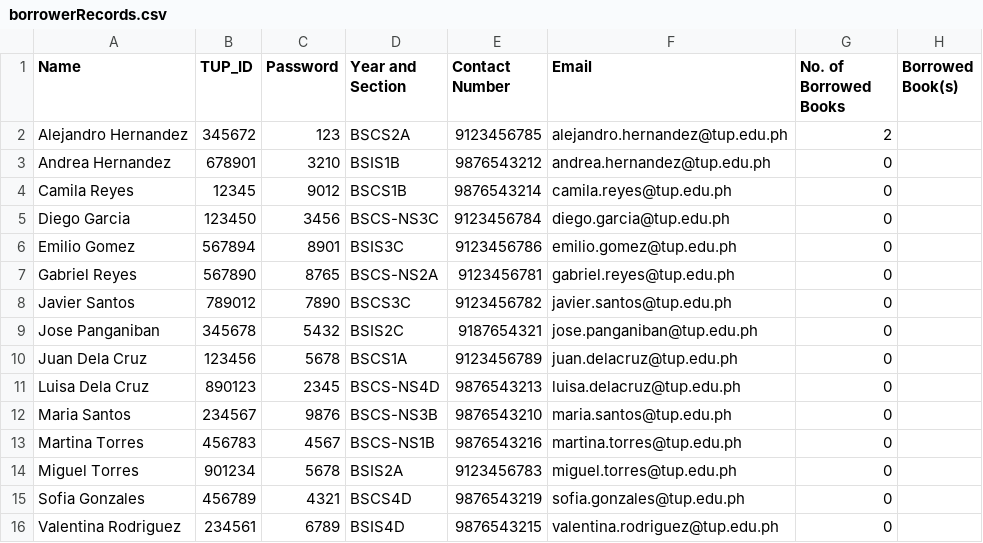
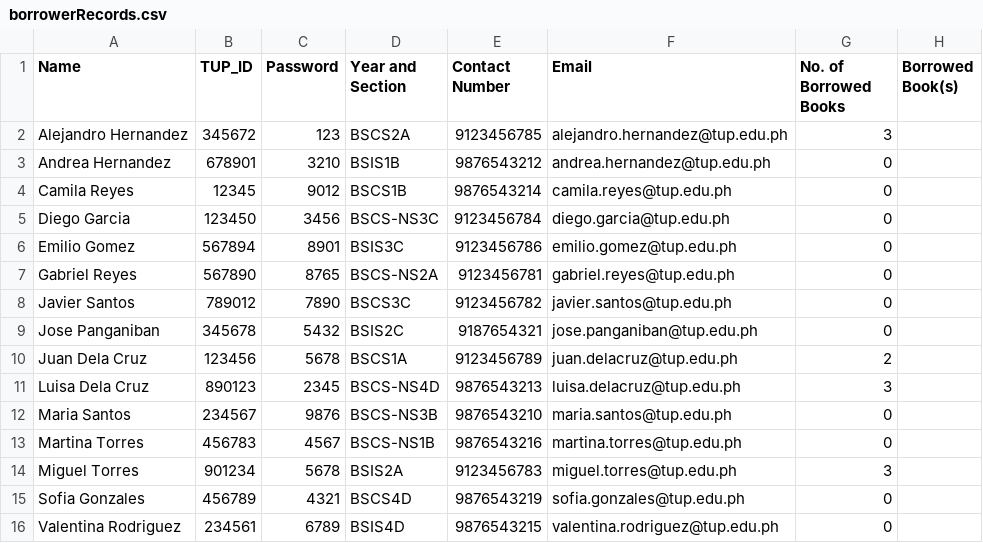
Before and after one commit to ms-hollow/PL-LIBRARY-SYSTEM-PYTHON, a CSV file: build/borrowerRecords.csv, drawn as a sheet.

```diff
--- a/build/borrowerRecords.csv
+++ b/build/borrowerRecords.csv
@@ -1,3 +1,3 @@
 Name,TUP_ID,Password,Year and Section,Contact Number,Email,No. of Borrowed Books,Borrowed Book(s)
-Alejandro Hernandez,345672,123,BSCS2A,9123456785,alejandro.hernandez@tup.edu.ph,2
+Alejandro Hernandez,345672,123,BSCS2A,9123456785,alejandro.hernandez@tup.edu.ph,3
 Andrea Hernandez,678901,3210,BSIS1B,9876543212,andrea.hernandez@tup.edu.ph,0
@@ -9,7 +9,7 @@ Javier Santos,789012,7890,BSCS3C,9123456782,javier.santos@tup.edu.ph,0
 Jose Panganiban,345678,5432,BSIS2C,9187654321,jose.panganiban@tup.edu.ph,0
-Juan Dela Cruz,123456,5678,BSCS1A,9123456789,juan.delacruz@tup.edu.ph,0
-Luisa Dela Cruz,890123,2345,BSCS-NS4D,9876543213,luisa.delacruz@tup.edu.ph,0
+Juan Dela Cruz,123456,5678,BSCS1A,9123456789,juan.delacruz@tup.edu.ph,2
+Luisa Dela Cruz,890123,2345,BSCS-NS4D,9876543213,luisa.delacruz@tup.edu.ph,3
 Maria Santos,234567,9876,BSCS-NS3B,9876543210,maria.santos@tup.edu.ph,0
 Martina Torres,456783,4567,BSCS-NS1B,9876543216,martina.torres@tup.edu.ph,0
-Miguel Torres,901234,5678,BSIS2A,9123456783,miguel.torres@tup.edu.ph,0
+Miguel Torres,901234,5678,BSIS2A,9123456783,miguel.torres@tup.edu.ph,3
 Sofia Gonzales,456789,4321,BSCS4D,9876543219,sofia.gonzales@tup.edu.ph,0
```
Also changed, not shown: build/bookRecords.csv, build/transactionRecords.csv, 3 other files.
